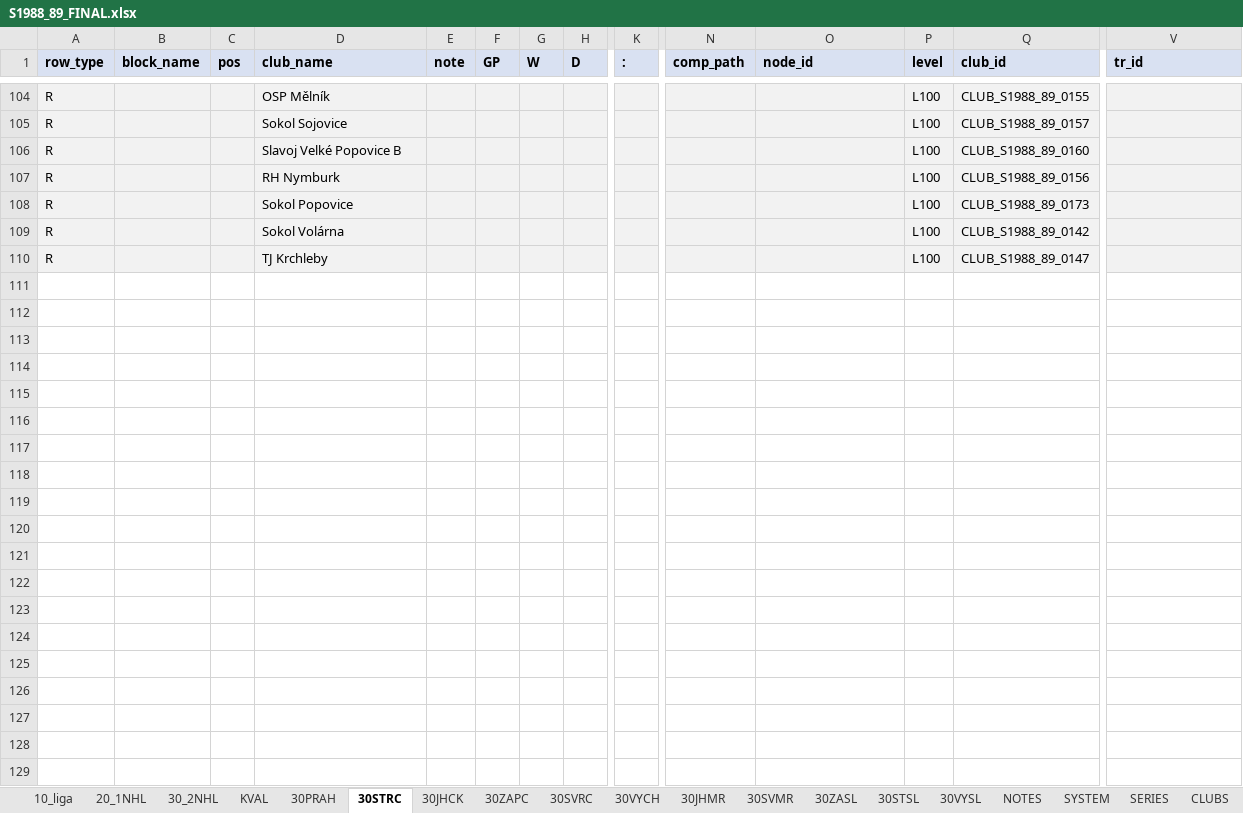
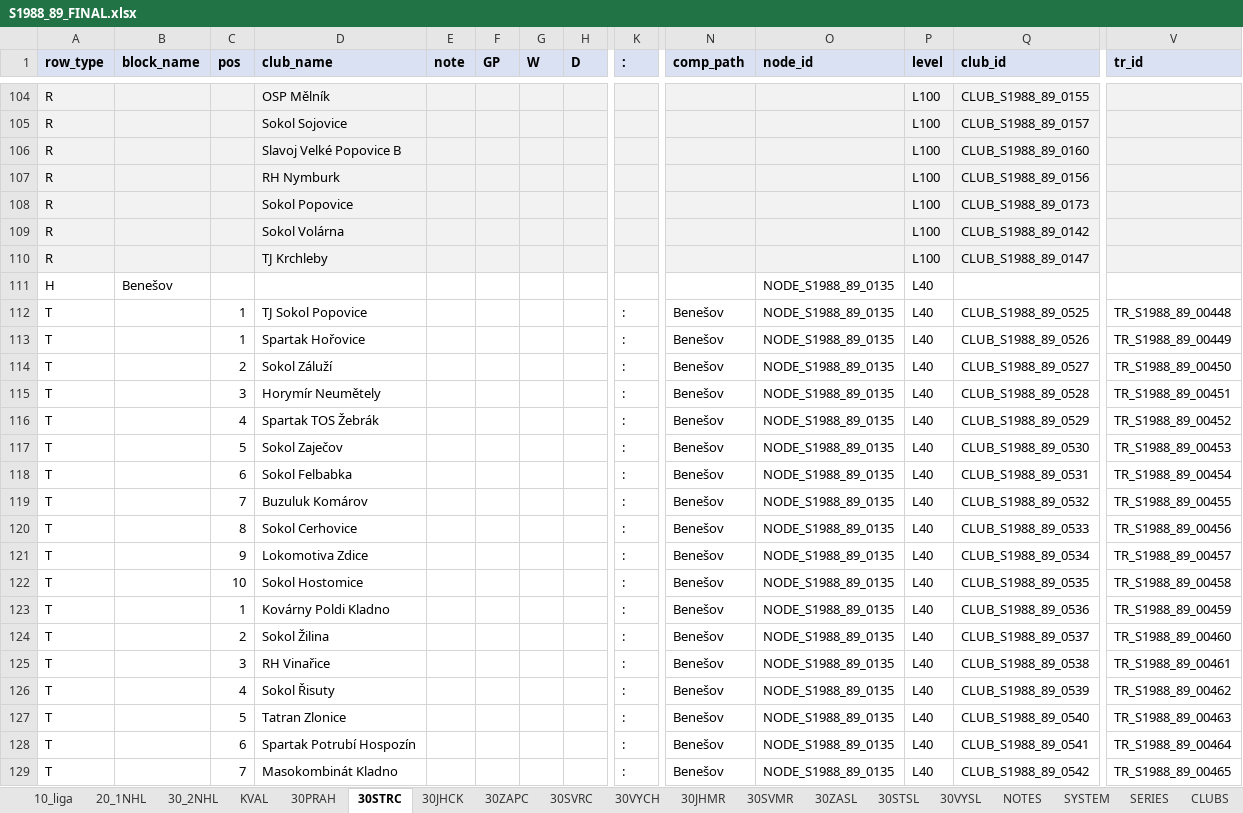
Before and after one commit to hchk1925/archiv, an Excel workbook: data/S1988_89_FINAL.xlsx, sheet 30STRC, drawn as a sheet; only a part is shown, gaps mark what is left out; values as stored, in another font and other column widths than the file's, no borders; rows hold the shown columns only; the diff covers the shown part only; the diff names each change by its address in the sheet, - before the commit and + after, or states it on an @@ line.

```diff
--- a/data/S1988_89_FINAL.xlsx (sheet 30STRC)
+++ b/data/S1988_89_FINAL.xlsx (sheet 30STRC)
+row 111: H | Benešov |  |  |  |  |  |  |  |  | NODE_S1988_89_0135 | L40
+row 112: T |  | 1 | TJ Sokol Popovice |  |  |  |  | : | Benešov | NODE_S1988_89_0135 | L40 | CLUB_S1988_89_0525 | TR_S1988_89_00448
+row 113: T |  | 1 | Spartak Hořovice |  |  |  |  | : | Benešov | NODE_S1988_89_0135 | L40 | CLUB_S1988_89_0526 | TR_S1988_89_00449
+row 114: T |  | 2 | Sokol Záluží |  |  |  |  | : | Benešov | NODE_S1988_89_0135 | L40 | CLUB_S1988_89_0527 | TR_S1988_89_00450
+row 115: T |  | 3 | Horymír Neumětely |  |  |  |  | : | Benešov | NODE_S1988_89_0135 | L40 | CLUB_S1988_89_0528 | TR_S1988_89_00451
+row 116: T |  | 4 | Spartak TOS Žebrák |  |  |  |  | : | Benešov | NODE_S1988_89_0135 | L40 | CLUB_S1988_89_0529 | TR_S1988_89_00452
+row 117: T |  | 5 | Sokol Zaječov |  |  |  |  | : | Benešov | NODE_S1988_89_0135 | L40 | CLUB_S1988_89_0530 | TR_S1988_89_00453
+row 118: T |  | 6 | Sokol Felbabka |  |  |  |  | : | Benešov | NODE_S1988_89_0135 | L40 | CLUB_S1988_89_0531 | TR_S1988_89_00454
+row 119: T |  | 7 | Buzuluk Komárov |  |  |  |  | : | Benešov | NODE_S1988_89_0135 | L40 | CLUB_S1988_89_0532 | TR_S1988_89_00455
+row 120: T |  | 8 | Sokol Cerhovice |  |  |  |  | : | Benešov | NODE_S1988_89_0135 | L40 | CLUB_S1988_89_0533 | TR_S1988_89_00456
+row 121: T |  | 9 | Lokomotiva Zdice |  |  |  |  | : | Benešov | NODE_S1988_89_0135 | L40 | CLUB_S1988_89_0534 | TR_S1988_89_00457
+row 122: T |  | 10 | Sokol Hostomice |  |  |  |  | : | Benešov | NODE_S1988_89_0135 | L40 | CLUB_S1988_89_0535 | TR_S1988_89_00458
+row 123: T |  | 1 | Kovárny Poldi Kladno |  |  |  |  | : | Benešov | NODE_S1988_89_0135 | L40 | CLUB_S1988_89_0536 | TR_S1988_89_00459
+row 124: T |  | 2 | Sokol Žilina |  |  |  |  | : | Benešov | NODE_S1988_89_0135 | L40 | CLUB_S1988_89_0537 | TR_S1988_89_00460
+row 125: T |  | 3 | RH Vinařice |  |  |  |  | : | Benešov | NODE_S1988_89_0135 | L40 | CLUB_S1988_89_0538 | TR_S1988_89_00461
+row 126: T |  | 4 | Sokol Řisuty |  |  |  |  | : | Benešov | NODE_S1988_89_0135 | L40 | CLUB_S1988_89_0539 | TR_S1988_89_00462
+row 127: T |  | 5 | Tatran Zlonice |  |  |  |  | : | Benešov | NODE_S1988_89_0135 | L40 | CLUB_S1988_89_0540 | TR_S1988_89_00463
+row 128: T |  | 6 | Spartak Potrubí Hospozín |  |  |  |  | : | Benešov | NODE_S1988_89_0135 | L40 | CLUB_S1988_89_0541 | TR_S1988_89_00464
+row 129: T |  | 7 | Masokombinát Kladno |  |  |  |  | : | Benešov | NODE_S1988_89_0135 | L40 | CLUB_S1988_89_0542 | TR_S1988_89_00465
```
Also changed, not shown: 35 added rows elsewhere in this sheet, sheet CLUBS, sheet 30JHCK, sheet 30SVRC, sheet 30SVMR, sheet 30VYCH, sheet 30JHMR, 2 more sheets, data/S1983_84_FINAL.xlsx, data/S1984_85_FINAL.xlsx, 7 other files.
